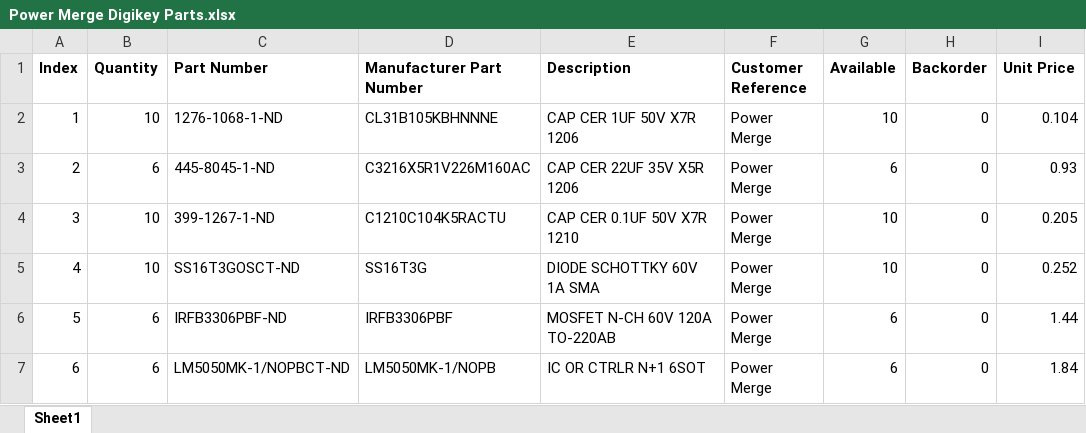
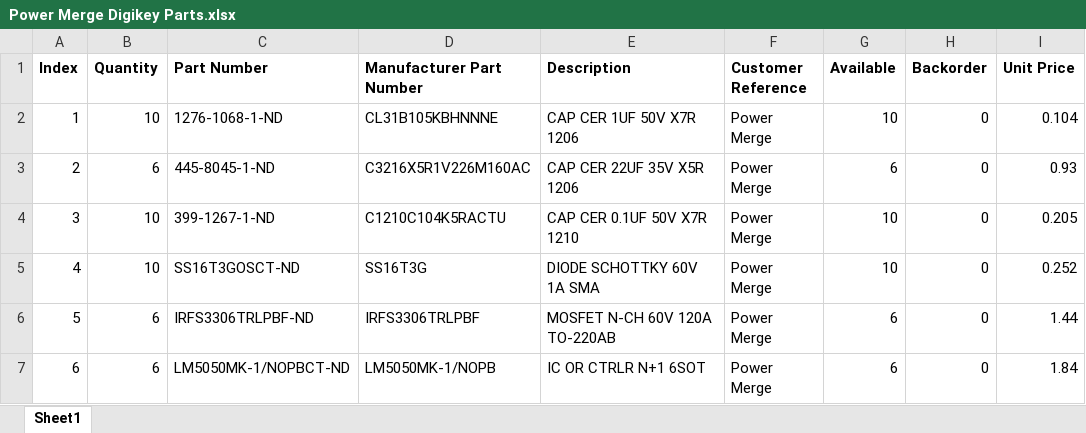
Before and after one commit to uf-mil-electrical/Power-Merge, an Excel workbook: Documents/Power Merge Digikey Parts.xlsx, sheet Sheet1, drawn as a sheet; only a part is shown; values as stored, in another font and other column widths than the file's, no borders; the diff names each change by its address in the sheet, - before the commit and + after, or states it on an @@ line.

Commit message:
Updated Part Info
Updated Mosfet info throughout files to match through hole part

```diff
--- a/Documents/Power Merge Digikey Parts.xlsx (sheet Sheet1)
+++ b/Documents/Power Merge Digikey Parts.xlsx (sheet Sheet1)
-C6 (Part Number): IRFB3306PBF-ND
+C6 (Part Number): IRFS3306TRLPBF-ND
-D6 (Manufacturer Part Number): IRFB3306PBF
+D6 (Manufacturer Part Number): IRFS3306TRLPBF
```
Also changed, not shown: 4 other files.
